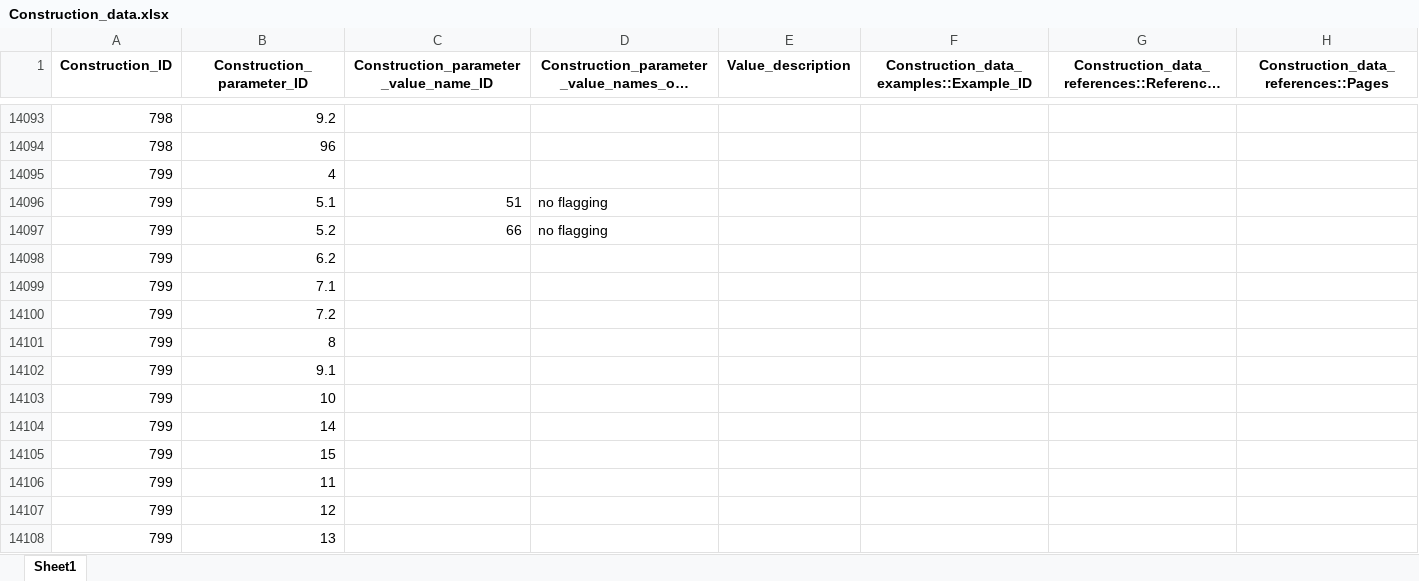
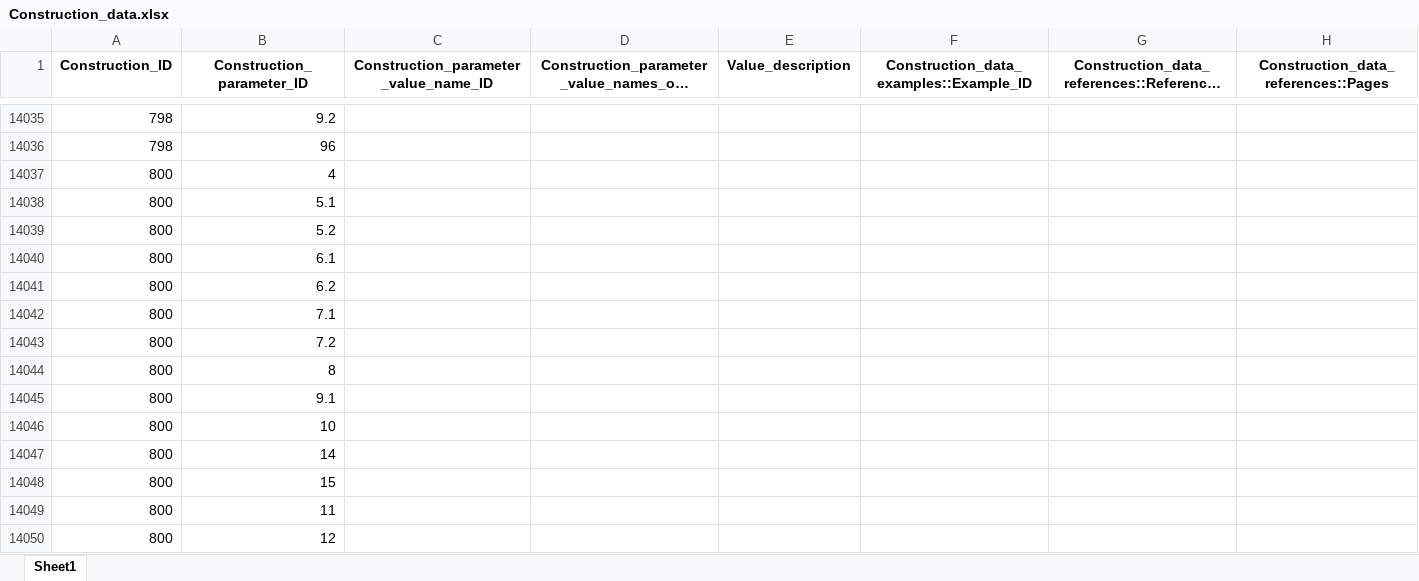
Before and after one commit to cldf-datasets/malchukovditransitives, an Excel workbook: raw/Construction_data.xlsx, sheet Sheet1, drawn as a sheet; only a part is shown, gaps mark what is left out; the shorter side is filled out with more unchanged rows; long unchanged cells end in …; values as stored, in another font and other column widths than the file's, no borders; the diff covers the shown part only; the diff names each change by its address in the sheet, - before the commit and + after, or states it on an @@ line.

```diff
--- a/raw/Construction_data.xlsx (sheet Sheet1)
+++ b/raw/Construction_data.xlsx (sheet Sheet1)
-row 14095: 799 | 4
-row 14096: 799 | 5.1 | 51 | no flagging
-row 14097: 799 | 5.2 | 66 | no flagging
-row 14098: 799 | 6.2
-row 14099: 799 | 7.1
-row 14100: 799 | 7.2
-row 14101: 799 | 8
-row 14102: 799 | 9.1
-row 14103: 799 | 10
-row 14104: 799 | 14
-row 14105: 799 | 15
-row 14106: 799 | 11
-row 14107: 799 | 12
-row 14108: 799 | 13
```
Also changed, not shown: 71 removed rows and 7 edited cells elsewhere in this sheet, raw/Construction_parameters.xlsx, raw/Constructions.xlsx, 12 other files.
